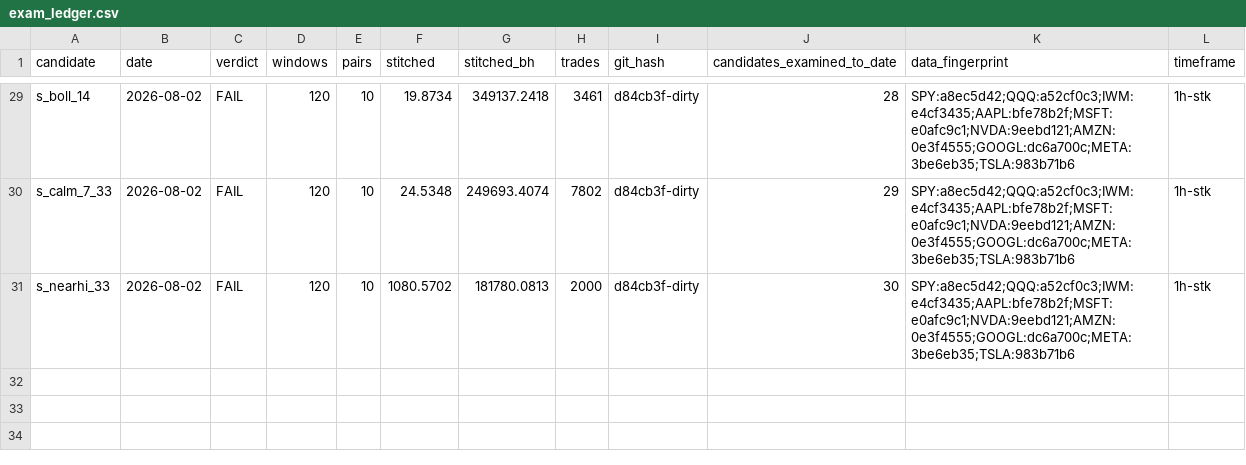
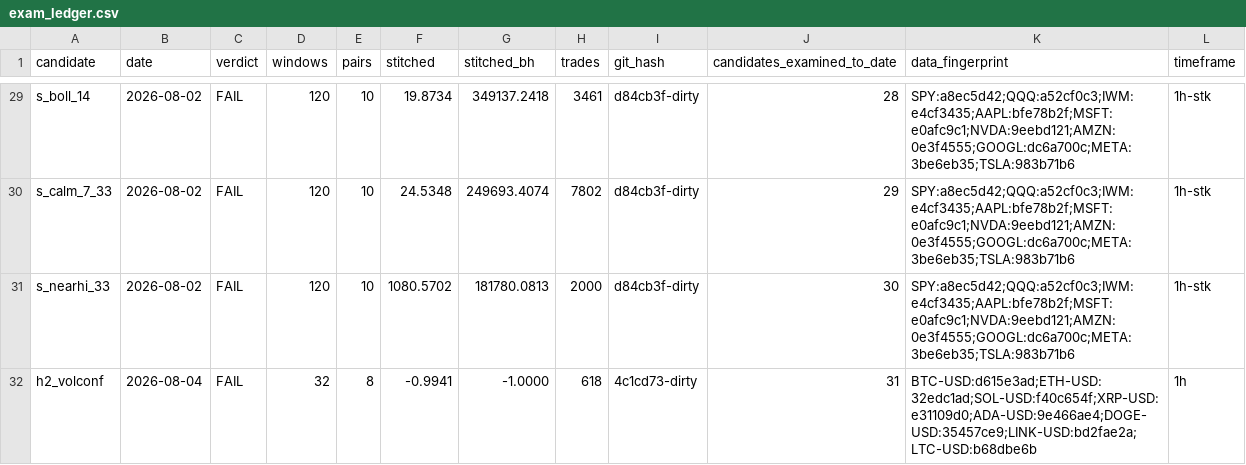
Before and after one commit to josemiguelw7/cryptobot, a CSV file: backtest/results/exam_ledger.csv, drawn as a sheet; only a part is shown, gaps mark what is left out; the diff names each change by its address in the sheet, - before the commit and + after, or states it on an @@ line.

Commit message:
exam verdict: h2_volconf

```diff
--- a/backtest/results/exam_ledger.csv
+++ b/backtest/results/exam_ledger.csv
+row 32: h2_volconf | 2026-08-04 | FAIL | 32 | 8 | -0.9941 | -1.0000 | 618 | 4c1cd73-dirty | 31 | BTC-USD:d615e3ad;ETH-USD:32edc1ad;SOL-USD:f40c654f;XRP-USD:e31109d0;ADA-USD:9e466ae4;DOGE-USD:35457ce9;LINK-USD:bd2fae2a;LTC-USD:b68dbe6b | 1h
```
